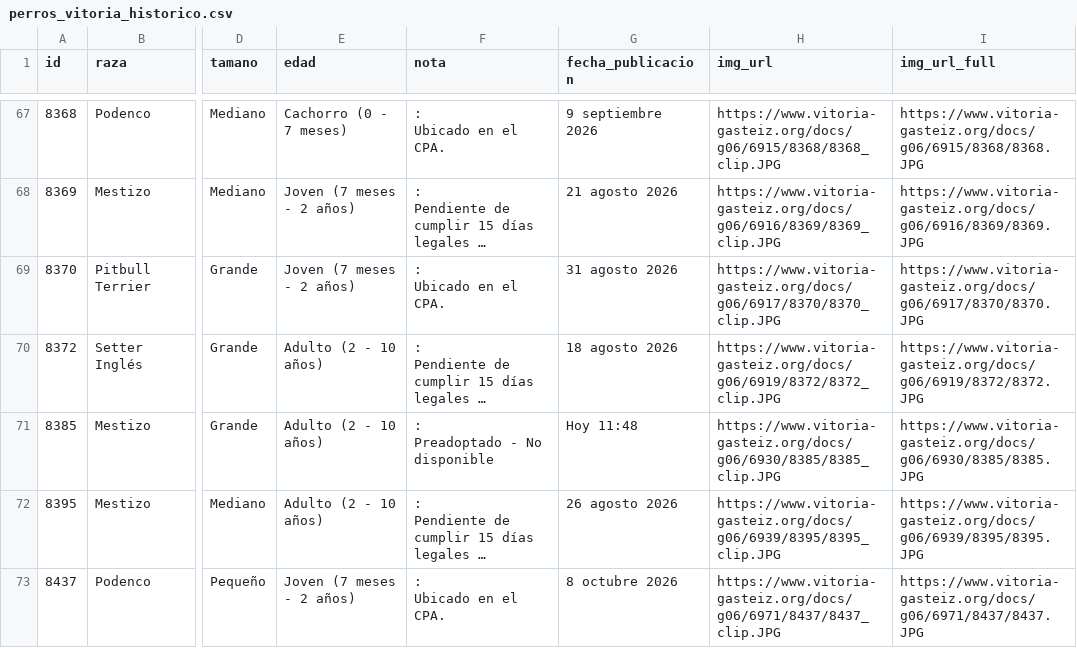
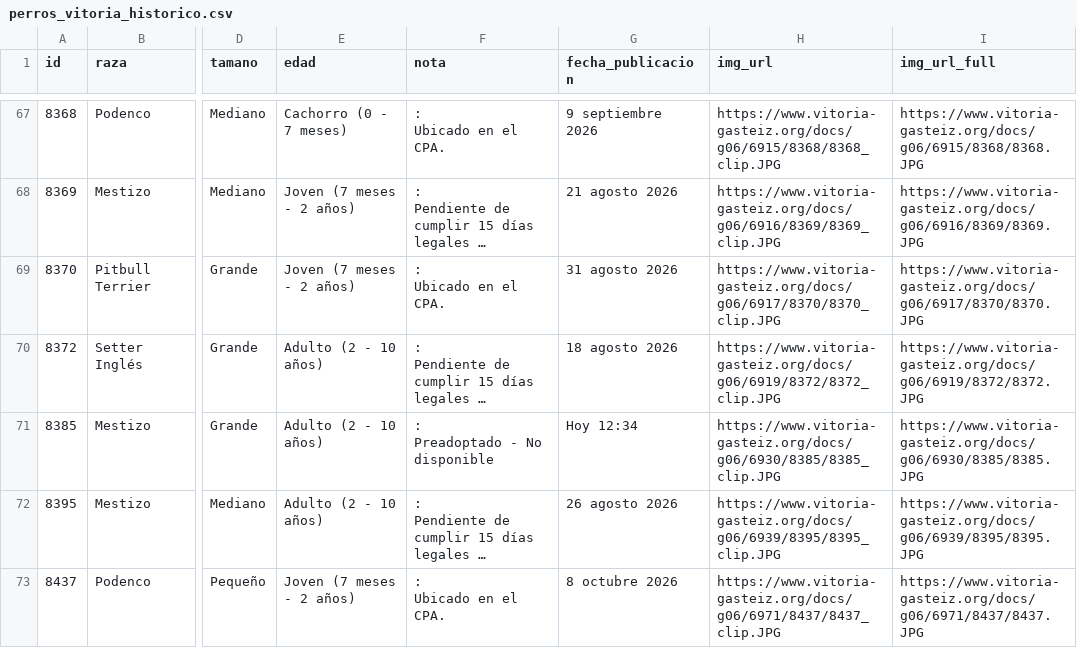
Before and after one commit to eortas/perros-gasteiz, a CSV file: perros_vitoria_historico.csv, drawn as a sheet; only a part is shown, gaps mark what is left out; long unchanged cells end in …; the diff names each change by its address in the sheet, - before the commit and + after, or states it on an @@ line.

```diff
--- a/perros_vitoria_historico.csv
+++ b/perros_vitoria_historico.csv
-G71 (fecha_publicacion): Hoy 11:48
+G71 (fecha_publicacion): Hoy 12:34
```
